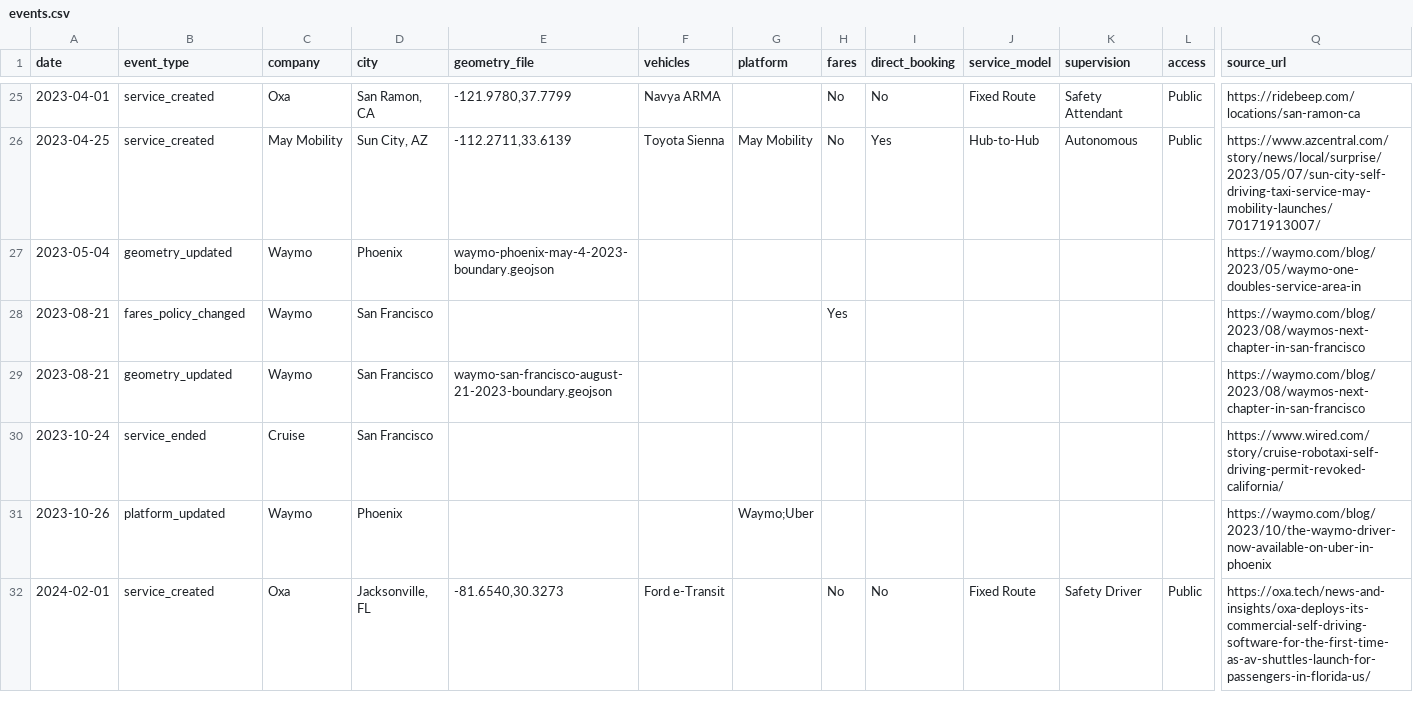
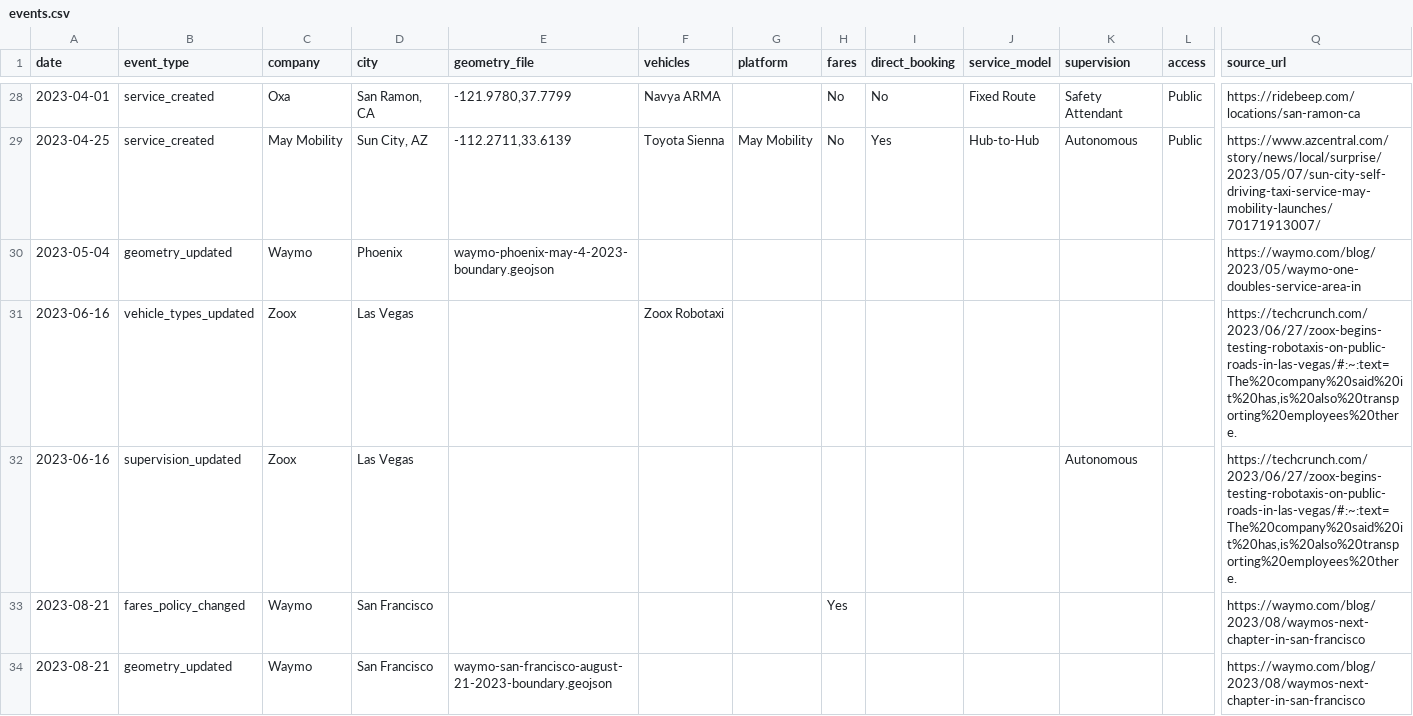
Before and after one commit to jacksonlester/av-map-data, a CSV file: events.csv, drawn as a sheet; only a part is shown, gaps mark what is left out; the shorter side is filled out with more unchanged rows; rows hold the shown columns only; the diff covers the shown part only; the diff names each change by its address in the sheet, - before the commit and + after, or states it on an @@ line.

Commit message:
adding more events from avride, Waymo, and Zoox

```diff
--- a/events.csv
+++ b/events.csv
+row 31: 2023-06-16 | vehicle_types_updated | Zoox | Las Vegas |  | Zoox Robotaxi |  |  |  |  |  |  | https://techcrunch.com/2023/06/27/zoox-begins-testing-robotaxis-on-public-roads-in-las-vegas/#:~:text=The%20company%20said%20it%20has,is%20also%20transporting%20employees%20there.
+row 32: 2023-06-16 | supervision_updated | Zoox | Las Vegas |  |  |  |  |  |  | Autonomous |  | https://techcrunch.com/2023/06/27/zoox-begins-testing-robotaxis-on-public-roads-in-las-vegas/#:~:text=The%20company%20said%20it%20has,is%20also%20transporting%20employees%20there.
```
Also changed, not shown: 18 added rows and 15 edited cells elsewhere in this file.
